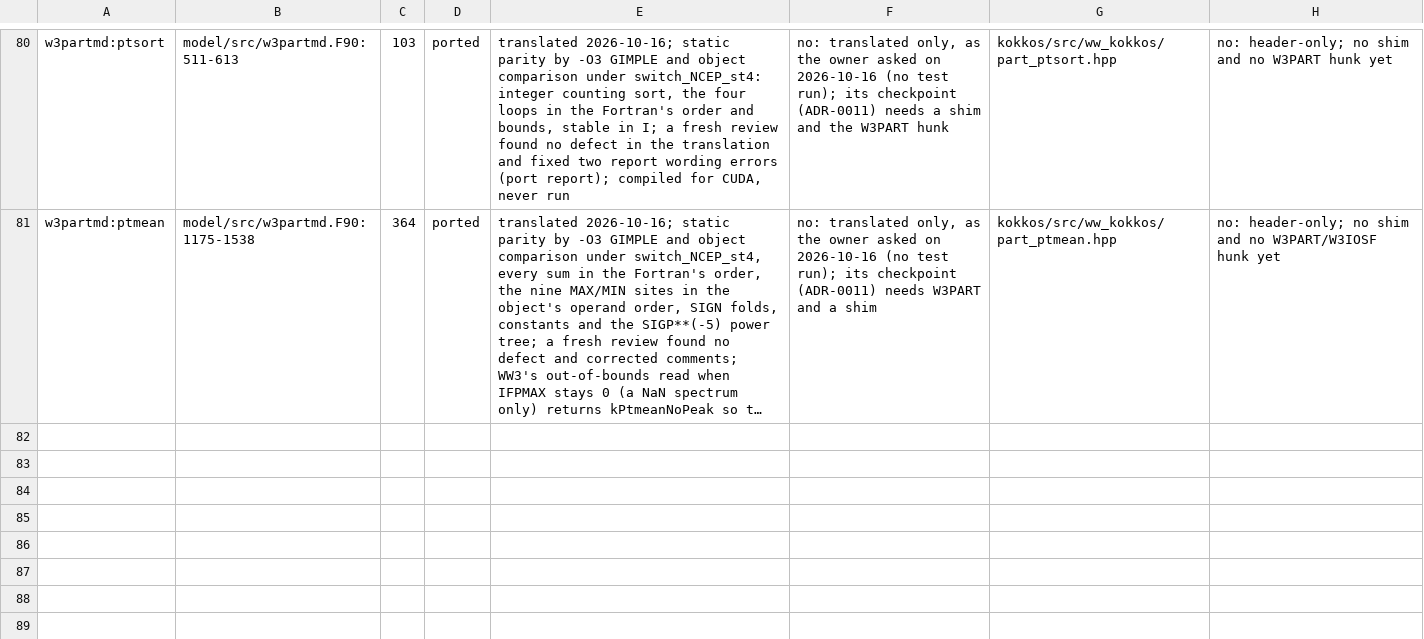
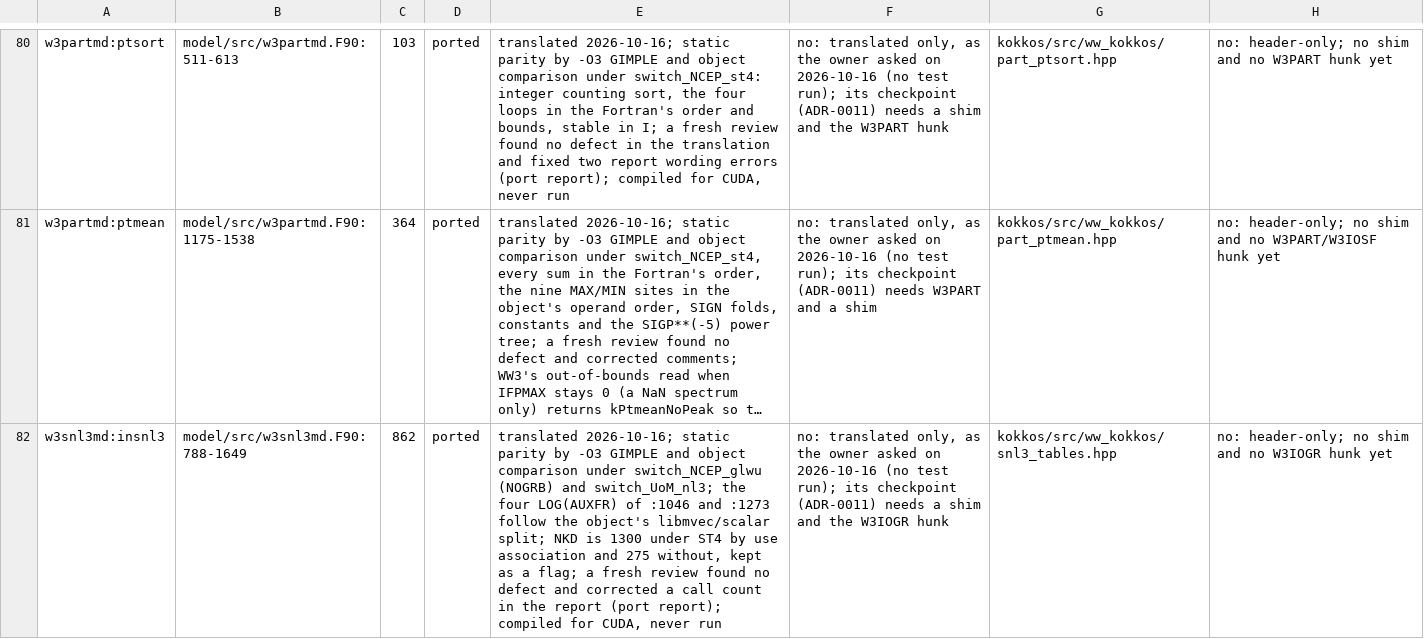
Before and after one commit to h0ffmann/ww3-gpu, a TSV file: kokkos/ports.tsv, drawn as a sheet; only a part is shown, gaps mark what is left out; long unchanged cells end in …; the diff names each change by its address in the sheet, - before the commit and + after, or states it on an @@ line.

```diff
--- a/kokkos/ports.tsv
+++ b/kokkos/ports.tsv
+row 82: w3snl3md:insnl3 | model/src/w3snl3md.F90:788-1649 | 862 | ported | translated 2026-10-16; static parity by -O3 GIMPLE and object comparison under switch_NCEP_glwu (NOGRB) and switch_UoM_nl3; the four LOG(AUXFR) of :1046 and :1273 follow the object's libmvec/scalar split; NKD is 1300 under ST4 by use association and 275 without, kept as a flag; a fresh review found no defect and corrected a call count in the report (port report); compiled for CUDA, never run | no: translated only, as the owner asked on 2026-10-16 (no test run); its checkpoint (ADR-0011) needs a shim and the W3IOGR hunk | kokkos/src/ww_kokkos/snl3_tables.hpp | no: header-only; no shim and no W3IOGR hunk yet
```
Also changed, not shown: kokkos/PORT_TABLE.tsv, kokkos/port_claims.tsv, 7 other files.
